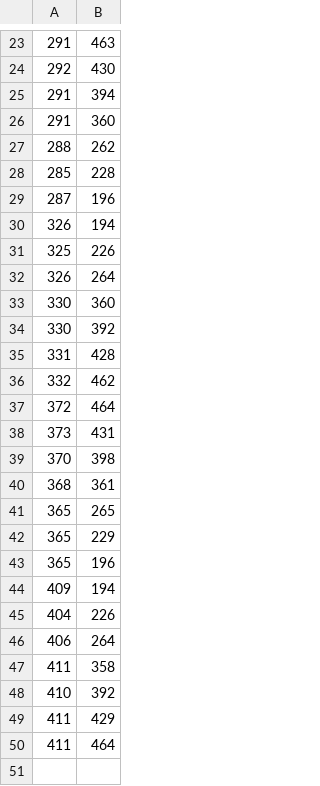
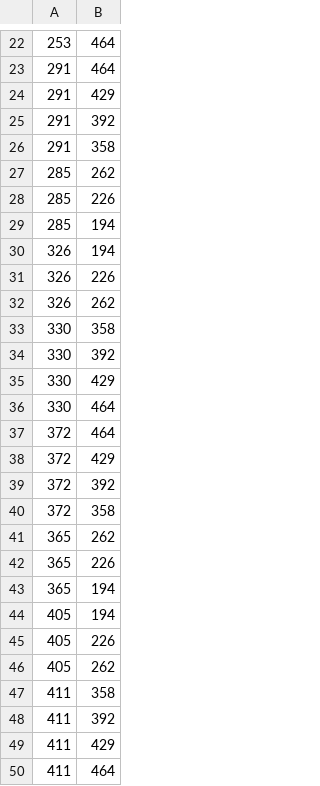
Before and after one commit to EPFL-CePro/eXamc, a CSV file: rooms_plans/csv/CE_1106.csv, drawn as a sheet; only a part is shown, gaps mark what is left out; the diff covers the shown part only.

```diff
--- a/rooms_plans/csv/CE_1106.csv
+++ b/rooms_plans/csv/CE_1106.csv
@@ -23,27 +22,28 @@
-291,463
-292,430
-291,394
-291,360
-288,262
-285,228
-287,196
+253,464
+291,464
+291,429
+291,392
+291,358
+285,262
+285,226
+285,194
 326,194
-325,226
-326,264
-330,360
+326,226
+326,262
+330,358
 330,392
-331,428
-332,462
+330,429
+330,464
 372,464
-373,431
-370,398
-368,361
-365,265
-365,229
-365,196
-409,194
-404,226
-406,264
+372,429
+372,392
+372,358
+365,262
+365,226
+365,194
+405,194
+405,226
+405,262
 411,358
-410,392
+411,392
 411,429
```
Also changed, not shown: 12 added rows, 13 removed rows and 7 edited cells elsewhere in this file, rooms_plans/csv/CE_1103.csv, 1 other file.
